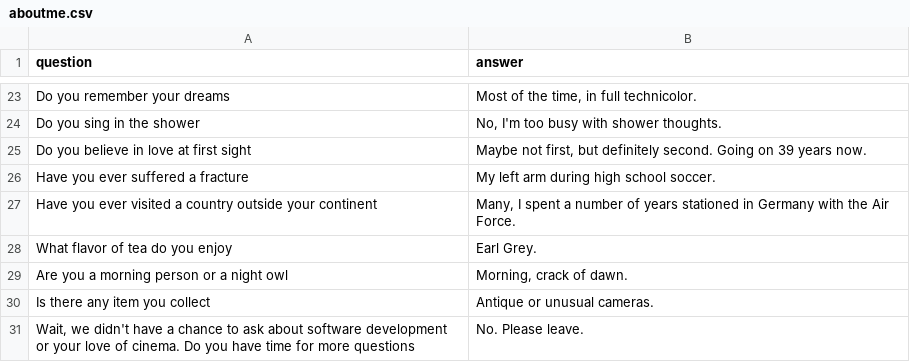
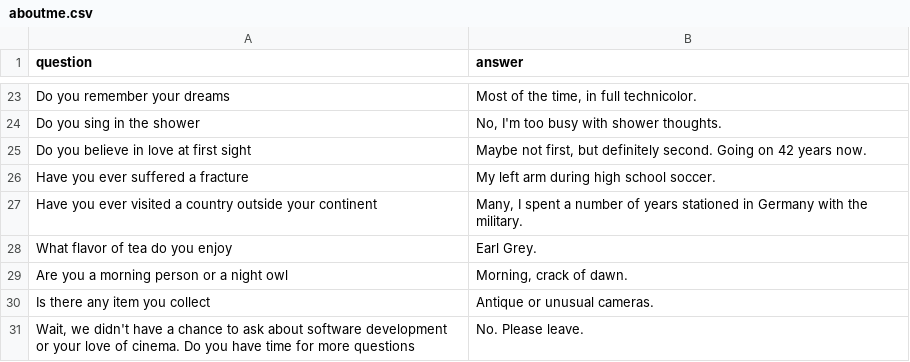
Before and after one commit to wayne-dooley/wayno.io, a CSV file: _data/aboutme.csv, drawn as a sheet; only a part is shown, gaps mark what is left out.

```diff
--- a/_data/aboutme.csv
+++ b/_data/aboutme.csv
@@ -24,5 +24,5 @@ Do you remember your dreams,"Most of the time, in full technicolor."
 Do you sing in the shower,"No, I'm too busy with shower thoughts."
-Do you believe in love at first sight,"Maybe not first, but definitely second. Going on 39 years now."
+Do you believe in love at first sight,"Maybe not first, but definitely second. Going on 42 years now."
 Have you ever suffered a fracture,My left arm during high school soccer.
-Have you ever visited a country outside your continent,"Many, I spent a number of years stationed in Germany with the Air Force."
+Have you ever visited a country outside your continent,"Many, I spent a number of years stationed in Germany with the military."
 What flavor of tea do you enjoy,Earl Grey.
```
Also changed, not shown: 3 other files.
